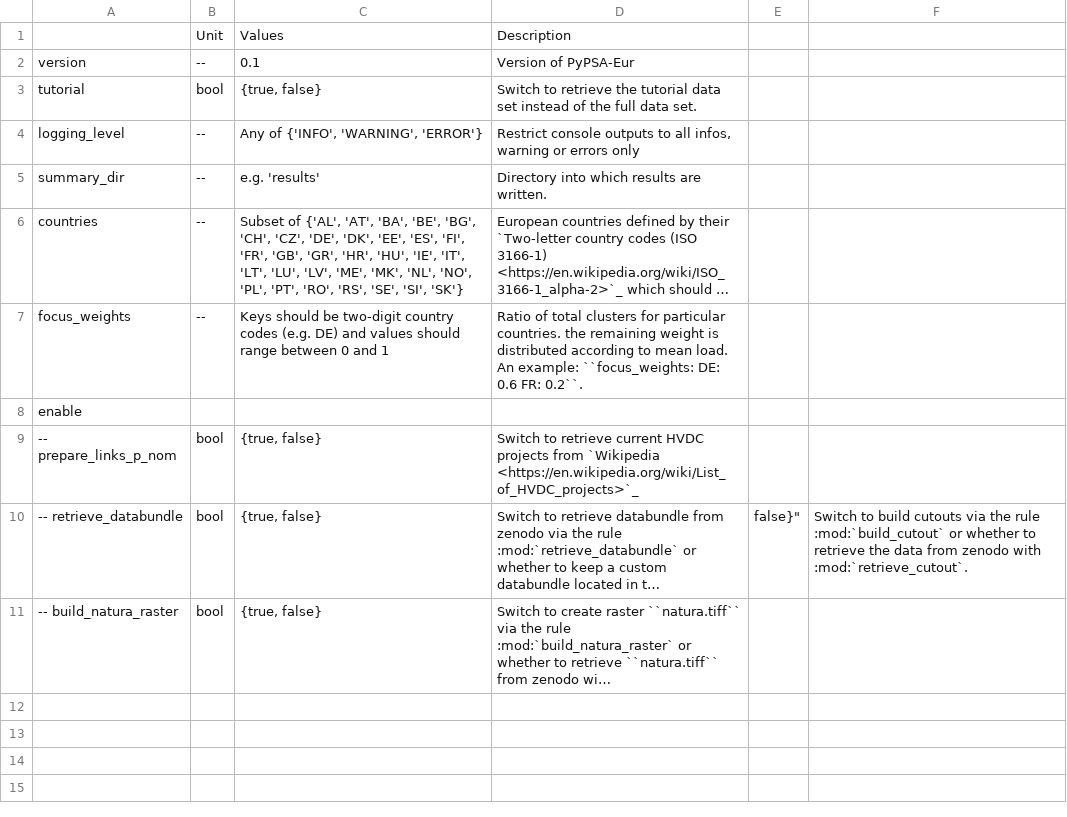
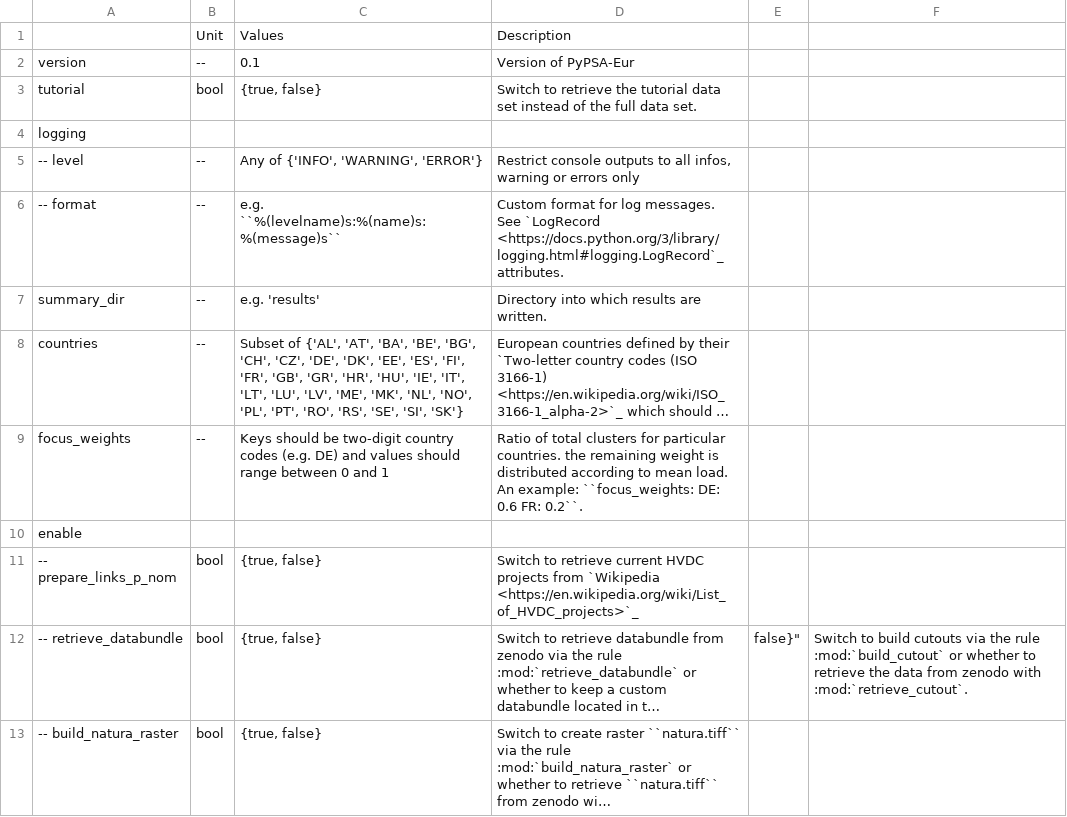
Before and after one commit to open-energy-transition/clean-firm-techs-eu, a CSV file: doc/configtables/toplevel.csv, drawn as a sheet; long unchanged cells end in ….

Commit message:
Add logging to logfiles to all snakemake workflow scripts. (#102)
* Add logging to logfiles to all snakemake workflow scripts.

* Fix missing quotation marks in Snakefile.

* Apply suggestions from code review

Co-Authored-By: Fabian Neumann <fabian.neumann@outlook.de>

* Apply suggestions from code review

Co-Authored-By: Fabian Neumann <fabian.neumann@outlook.de>

* doc: fix _ec_ filenames in docs

* Allow logging message format to be specified in config.yaml.

* Add logging for Snakemake rule 'retrieve_databundle '.

* Add limited logging to STDERR only for retrieve_*.py scripts.

* Import progressbar module only on demand.

* Fix logging to file and enable concurrent printing to STDERR for most scripts.

* Add new 'logging_format' option to Travis CI test config.yaml.

* Add missing parenthesis (bug fix) and cross-os compatible paths.

* Fix typos in messages.

* Use correct log files for logging (bug fix).

* doc: fix line references

* config: logging_format in all configs

* doc: add doc for logging_format

* environment: update to powerplantmatching 0.4.3

* doc: update line references for tutorial.rst

* Change logging configuration scheme for config.yaml.

* Add helper function for doing basic logging configuration.

* Add logpath for prepare_links_p_nom rule.

* Outsource basic logging configuration for all scripts to _helper submodule.

* Update documentation for changed config.yaml structure.

Instead of 'logging_level' and 'logging_format', now 'logging' with subcategories is used.

* _helpers: Change configure_logging signature.

```diff
--- a/doc/configtables/toplevel.csv
+++ b/doc/configtables/toplevel.csv
@@ -3,3 +3,5 @@ version,--,0.1,"Version of PyPSA-Eur"
 tutorial,bool,"{true, false}","Switch to retrieve the tutorial data set instead of the full data set."
-logging_level,--,"Any of {'INFO', 'WARNING', 'ERROR'}","Restrict console outputs to all infos, warning or errors only"
+logging,,,
+-- level,--,"Any of {'INFO', 'WARNING', 'ERROR'}","Restrict console outputs to all infos, warning or errors only"
+-- format,--,"e.g. ``%(levelname)s:%(name)s:%(message)s``","Custom format for log messages. See `LogRecord <https://docs.python.org/3/library/logging.html#logging.LogRecord`_ attributes."
 summary_dir,--,"e.g. 'results'","Directory into which results are written."
```
Also changed, not shown: 34 other files.
